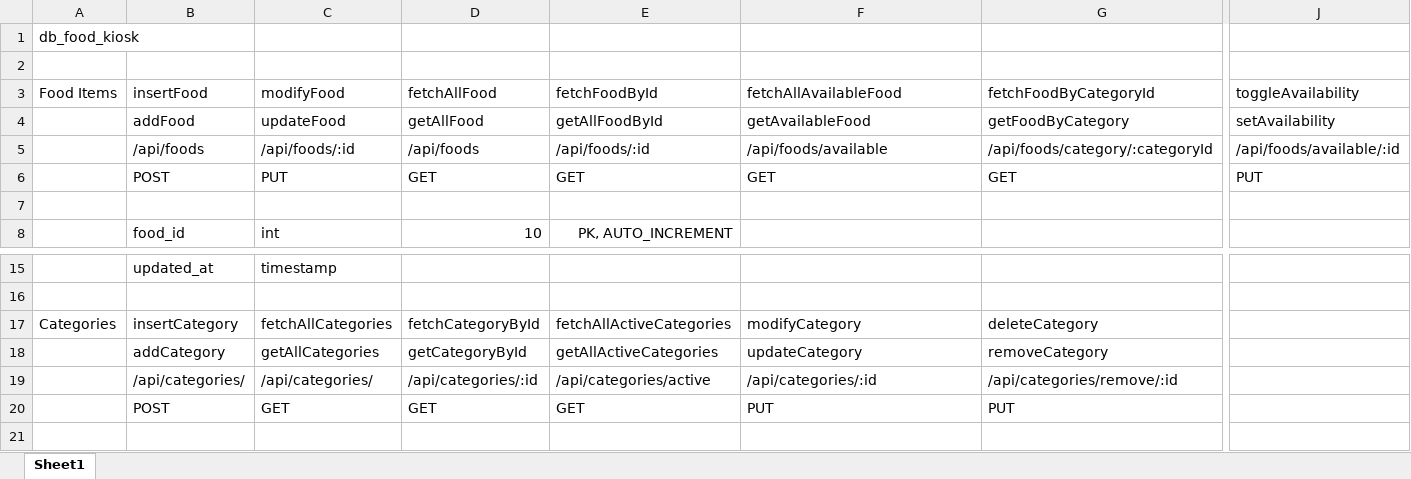
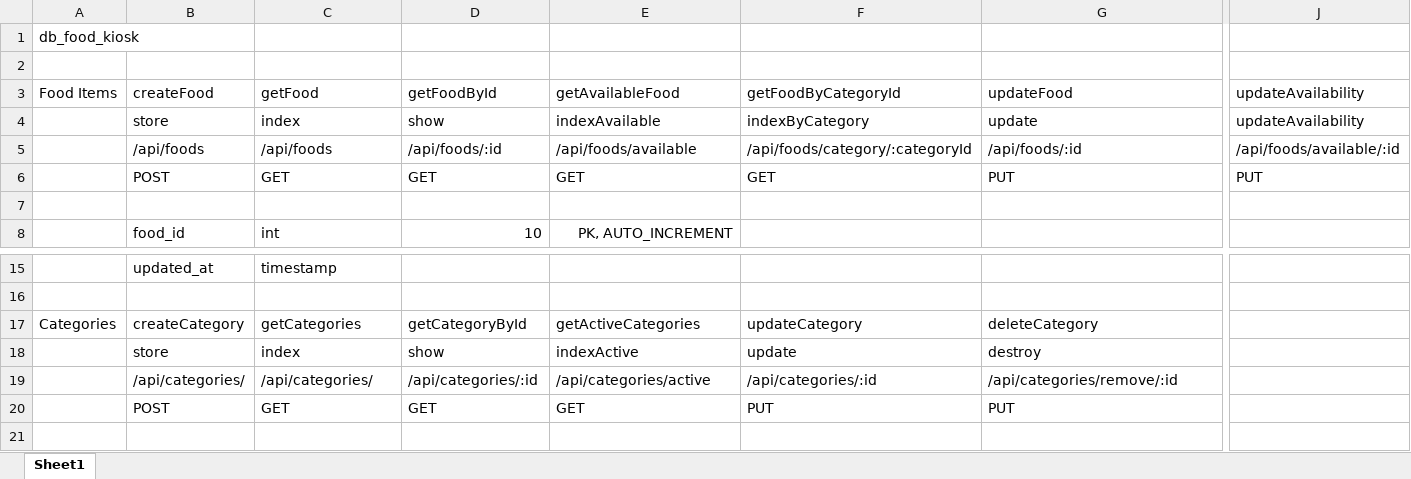
Before and after one commit to liampaul-07/itek05_collab, an Excel workbook: Final Outputs/Schema and Workflow/ITECC05 SCHEMA.xlsx, sheet Sheet1, drawn as a sheet; only a part is shown, gaps mark what is left out; values as stored, in another font and other column widths than the file's, no borders; removed rows and columns are numbered as before the commit, all else as after; rows hold the shown columns only; the diff names each change by its address in the sheet, - before the commit and + after, or states it on an @@ line.

Commit message:
Added Update and Delete in Food Items

```diff
--- a/Final Outputs/Schema and Workflow/ITECC05 SCHEMA.xlsx (sheet Sheet1)
+++ b/Final Outputs/Schema and Workflow/ITECC05 SCHEMA.xlsx (sheet Sheet1)
-B3: insertFood
+B3: createFood
-C3: modifyFood
+C3: getFood
-D3: fetchAllFood
+D3: getFoodById
-E3: fetchFoodById
+E3: getAvailableFood
-F3: fetchAllAvailableFood
+F3: getFoodByCategoryId
-G3: fetchFoodByCategoryId
+G3: updateFood
-J3: toggleAvailability
+J3: updateAvailability
-row 4:  | addFood | updateFood | getAllFood | getAllFoodById | getAvailableFood | getFoodByCategory | setAvailability
+row 4:  | store | index | show | indexAvailable | indexByCategory | update | updateAvailability
-C5: /api/foods/:id
+C5: /api/foods
-D5: /api/foods
+D5: /api/foods/:id
-E5: /api/foods/:id
+E5: /api/foods/available
-F5: /api/foods/available
+F5: /api/foods/category/:categoryId
-G5: /api/foods/category/:categoryId
+G5: /api/foods/:id
-C6: PUT
+C6: GET
-G6: GET
+G6: PUT
-B17: insertCategory
+B17: createCategory
-C17: fetchAllCategories
+C17: getCategories
-D17: fetchCategoryById
+D17: getCategoryById
-E17: fetchAllActiveCategories
+E17: getActiveCategories
-F17: modifyCategory
+F17: updateCategory
-row 18:  | addCategory | getAllCategories | getCategoryById | getAllActiveCategories | updateCategory | removeCategory
+row 18:  | store | index | show | indexActive | update | destroy
```
Also changed, not shown: 4 other files.
